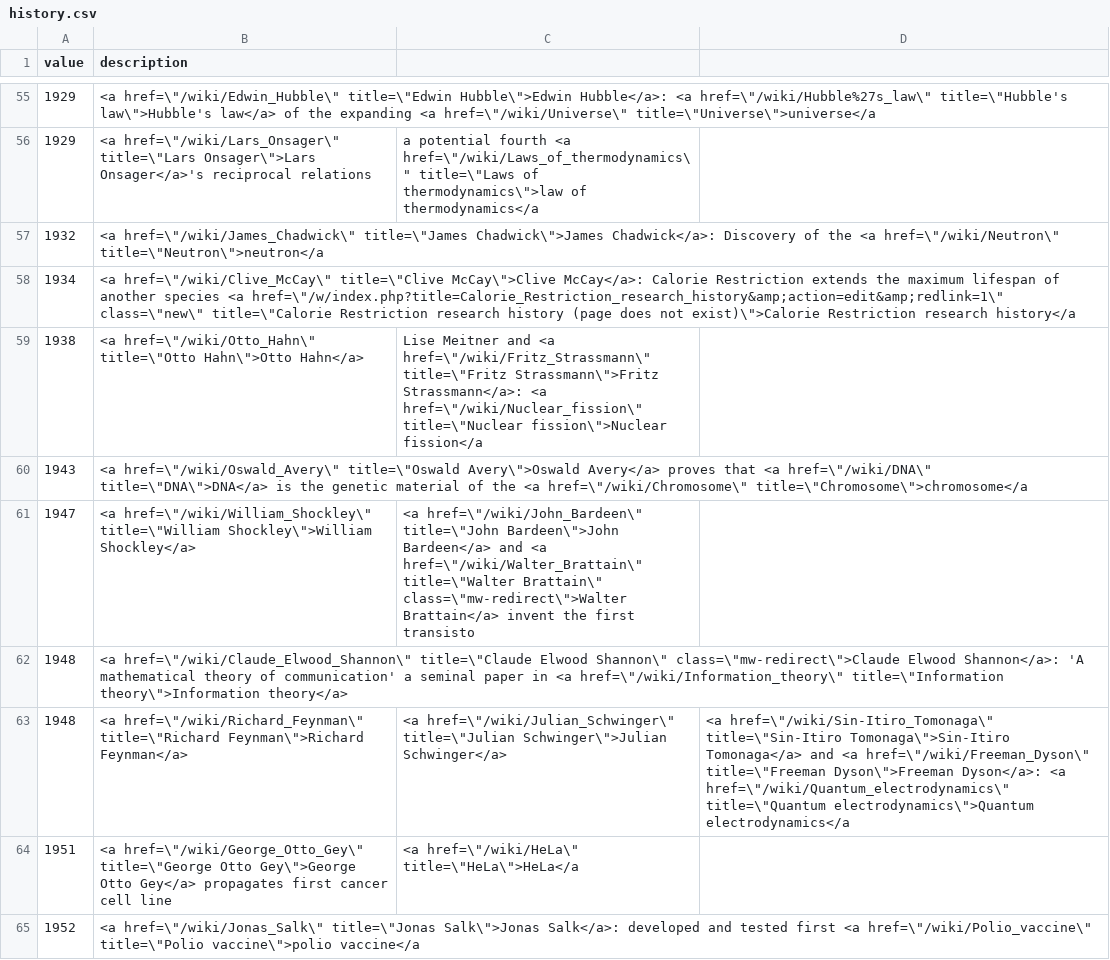
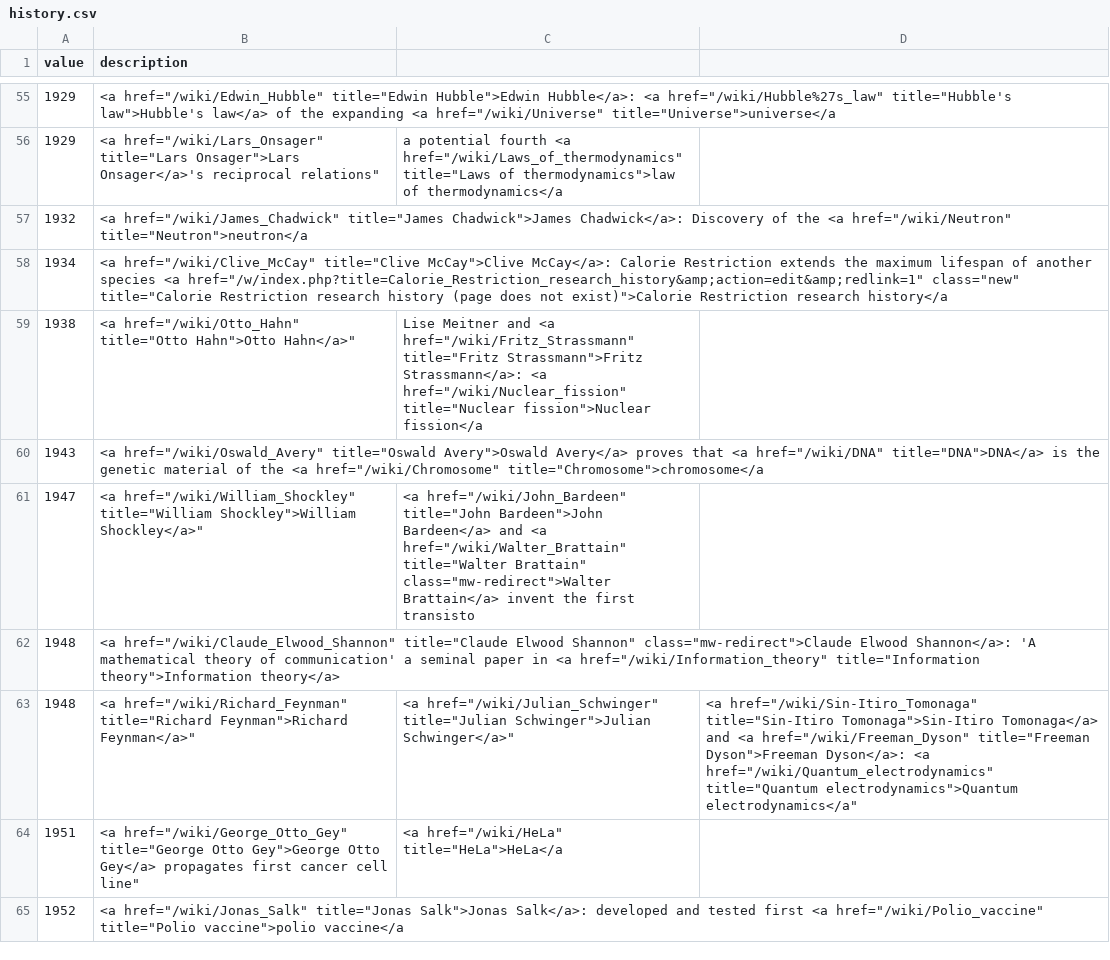
Before and after one commit to adactio/astronomicon, a CSV file: src/history.csv, drawn as a sheet; only a part is shown, gaps mark what is left out; the diff covers the shown part only.

Commit message:
Clean up CSV history file

```diff
--- a/src/history.csv
+++ b/src/history.csv
@@ -55,11 +55,11 @@ value,description,,
-1929,"<a href=\""/wiki/Edwin_Hubble\"" title=\""Edwin Hubble\"">Edwin Hubble</a>: <a href=\""/wiki/Hubble%27s_law\"" title=\""Hubble's law\"">Hubble's law</a> of the expanding <a href=\""/wiki/Universe\"" title=\""Universe\"">universe</a",,
-1929,"<a href=\""/wiki/Lars_Onsager\"" title=\""Lars Onsager\"">Lars Onsager</a>'s reciprocal relations"," a potential fourth <a href=\""/wiki/Laws_of_thermodynamics\"" title=\""Laws of thermodynamics\"">law of thermodynamics</a",
-1932,"<a href=\""/wiki/James_Chadwick\"" title=\""James Chadwick\"">James Chadwick</a>: Discovery of the <a href=\""/wiki/Neutron\"" title=\""Neutron\"">neutron</a",,
-1934,"<a href=\""/wiki/Clive_McCay\"" title=\""Clive McCay\"">Clive McCay</a>: Calorie Restriction extends the maximum lifespan of another species <a href=\""/w/index.php?title=Calorie_Restriction_research_history&amp;action=edit&amp;redlink=1\"" class=\""new\"" title=\""Calorie Restriction research history (page does not exist)\"">Calorie Restriction research history</a",,
-1938,"<a href=\""/wiki/Otto_Hahn\"" title=\""Otto Hahn\"">Otto Hahn</a>"," Lise Meitner and <a href=\""/wiki/Fritz_Strassmann\"" title=\""Fritz Strassmann\"">Fritz Strassmann</a>: <a href=\""/wiki/Nuclear_fission\"" title=\""Nuclear fission\"">Nuclear fission</a",
-1943,"<a href=\""/wiki/Oswald_Avery\"" title=\""Oswald Avery\"">Oswald Avery</a> proves that <a href=\""/wiki/DNA\"" title=\""DNA\"">DNA</a> is the genetic material of the <a href=\""/wiki/Chromosome\"" title=\""Chromosome\"">chromosome</a",,
-1947,"<a href=\""/wiki/William_Shockley\"" title=\""William Shockley\"">William Shockley</a>"," <a href=\""/wiki/John_Bardeen\"" title=\""John Bardeen\"">John Bardeen</a> and <a href=\""/wiki/Walter_Brattain\"" title=\""Walter Brattain\"" class=\""mw-redirect\"">Walter Brattain</a> invent the first transisto",
-1948,"<a href=\""/wiki/Claude_Elwood_Shannon\"" title=\""Claude Elwood Shannon\"" class=\""mw-redirect\"">Claude Elwood Shannon</a>: 'A mathematical theory of communication' a seminal paper in <a href=\""/wiki/Information_theory\"" title=\""Information theory\"">Information theory</a>",,
-1948,"<a href=\""/wiki/Richard_Feynman\"" title=\""Richard Feynman\"">Richard Feynman</a>"," <a href=\""/wiki/Julian_Schwinger\"" title=\""Julian Schwinger\"">Julian Schwinger</a>"," <a href=\""/wiki/Sin-Itiro_Tomonaga\"" title=\""Sin-Itiro Tomonaga\"">Sin-Itiro Tomonaga</a> and <a href=\""/wiki/Freeman_Dyson\"" title=\""Freeman Dyson\"">Freeman Dyson</a>: <a href=\""/wiki/Quantum_electrodynamics\"" title=\""Quantum electrodynamics\"">Quantum electrodynamics</a"
-1951,"<a href=\""/wiki/George_Otto_Gey\"" title=\""George Otto Gey\"">George Otto Gey</a> propagates first cancer cell line"," <a href=\""/wiki/HeLa\"" title=\""HeLa\"">HeLa</a",
-1952,"<a href=\""/wiki/Jonas_Salk\"" title=\""Jonas Salk\"">Jonas Salk</a>: developed and tested first <a href=\""/wiki/Polio_vaccine\"" title=\""Polio vaccine\"">polio vaccine</a",,
+1929,<a href="/wiki/Edwin_Hubble" title="Edwin Hubble">Edwin Hubble</a>: <a href="/wiki/Hubble%27s_law" title="Hubble's law">Hubble's law</a> of the expanding <a href="/wiki/Universe" title="Universe">universe</a,
+1929,<a href="/wiki/Lars_Onsager" title="Lars Onsager">Lars Onsager</a>'s reciprocal relations", a potential fourth <a href="/wiki/Laws_of_thermodynamics" title="Laws of thermodynamics">law of thermodynamics</a,
+1932,<a href="/wiki/James_Chadwick" title="James Chadwick">James Chadwick</a>: Discovery of the <a href="/wiki/Neutron" title="Neutron">neutron</a,
+1934,<a href="/wiki/Clive_McCay" title="Clive McCay">Clive McCay</a>: Calorie Restriction extends the maximum lifespan of another species <a href="/w/index.php?title=Calorie_Restriction_research_history&amp;action=edit&amp;redlink=1" class="new" title="Calorie Restriction research history (page does not exist)">Calorie Restriction research history</a,
+1938,<a href="/wiki/Otto_Hahn" title="Otto Hahn">Otto Hahn</a>", Lise Meitner and <a href="/wiki/Fritz_Strassmann" title="Fritz Strassmann">Fritz Strassmann</a>: <a href="/wiki/Nuclear_fission" title="Nuclear fission">Nuclear fission</a,
+1943,<a href="/wiki/Oswald_Avery" title="Oswald Avery">Oswald Avery</a> proves that <a href="/wiki/DNA" title="DNA">DNA</a> is the genetic material of the <a href="/wiki/Chromosome" title="Chromosome">chromosome</a,
+1947,<a href="/wiki/William_Shockley" title="William Shockley">William Shockley</a>", <a href="/wiki/John_Bardeen" title="John Bardeen">John Bardeen</a> and <a href="/wiki/Walter_Brattain" title="Walter Brattain" class="mw-redirect">Walter Brattain</a> invent the first transisto,
+1948,<a href="/wiki/Claude_Elwood_Shannon" title="Claude Elwood Shannon" class="mw-redirect">Claude Elwood Shannon</a>: 'A mathematical theory of communication' a seminal paper in <a href="/wiki/Information_theory" title="Information theory">Information theory</a>,
+1948,<a href="/wiki/Richard_Feynman" title="Richard Feynman">Richard Feynman</a>", <a href="/wiki/Julian_Schwinger" title="Julian Schwinger">Julian Schwinger</a>", <a href="/wiki/Sin-Itiro_Tomonaga" title="Sin-Itiro Tomonaga">Sin-Itiro Tomonaga</a> and <a href="/wiki/Freeman_Dyson" title="Freeman Dyson">Freeman Dyson</a>: <a href="/wiki/Quantum_electrodynamics" title="Quantum electrodynamics">Quantum electrodynamics</a"
+1951,<a href="/wiki/George_Otto_Gey" title="George Otto Gey">George Otto Gey</a> propagates first cancer cell line", <a href="/wiki/HeLa" title="HeLa">HeLa</a,
+1952,<a href="/wiki/Jonas_Salk" title="Jonas Salk">Jonas Salk</a>: developed and tested first <a href="/wiki/Polio_vaccine" title="Polio vaccine">polio vaccine</a,
```
Also changed, not shown: 88 edited cells elsewhere in this file.
